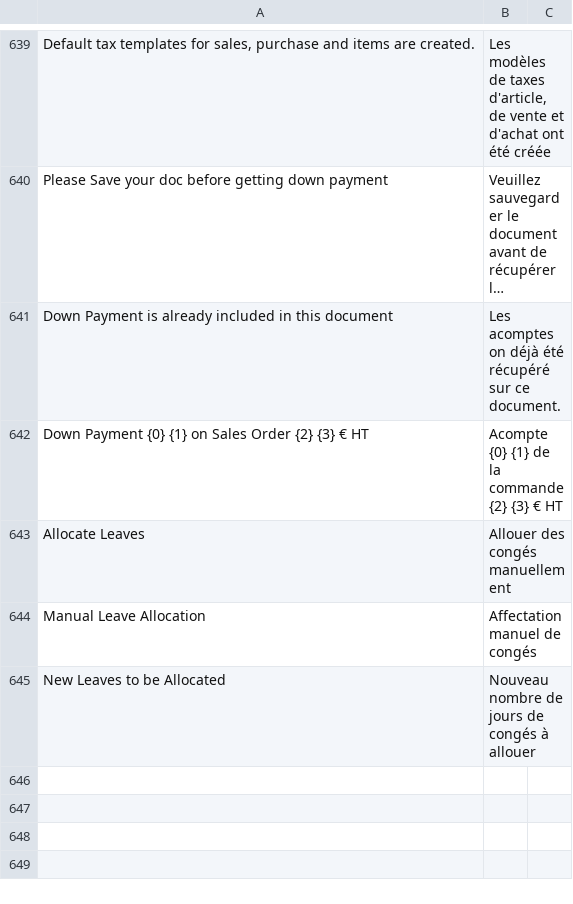
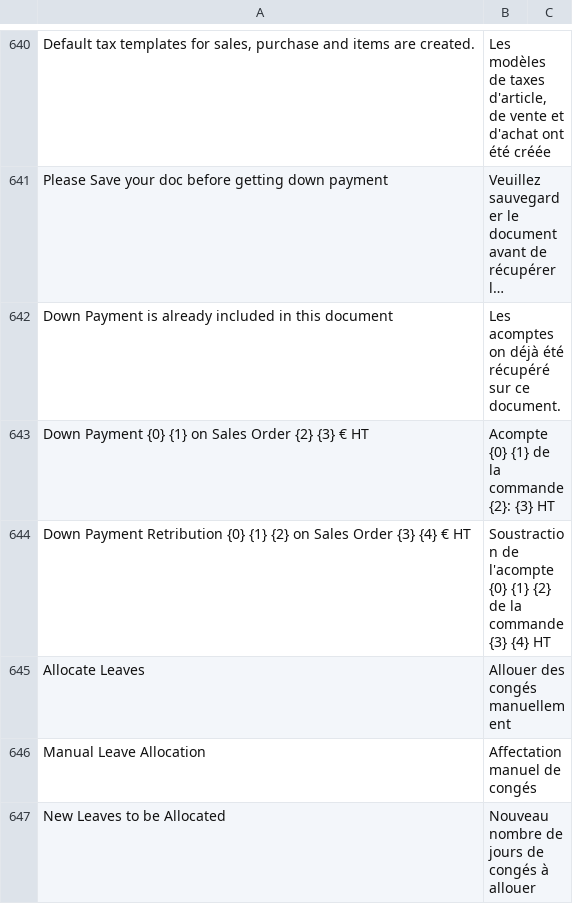
Before and after one commit to scopen-coop/erpnext_france, a CSV file: erpnext_france/translations/fr.csv, drawn as a sheet; only a part is shown, gaps mark what is left out; long unchanged cells end in …; addresses are those after the commit; the diff covers the shown part only; the diff names each change by its address in the sheet, - before the commit and + after, or states it on an @@ line.

Commit message:
FIX: Down payment invoice descriptions by amount + display error message if roundoff error

```diff
--- a/erpnext_france/translations/fr.csv
+++ b/erpnext_france/translations/fr.csv
-B643: Acompte {0} {1} de la commande {2} {3} € HT
+B643: Acompte {0} {1} de la commande {2}: {3} HT
+row 644: Down Payment Retribution {0} {1} {2} on Sales Order {3} {4} € HT | Soustraction de l'acompte {0} {1} {2} de la commande {3} {4} HT
```
Also changed, not shown: 5 added rows elsewhere in this file, 8 other files.
